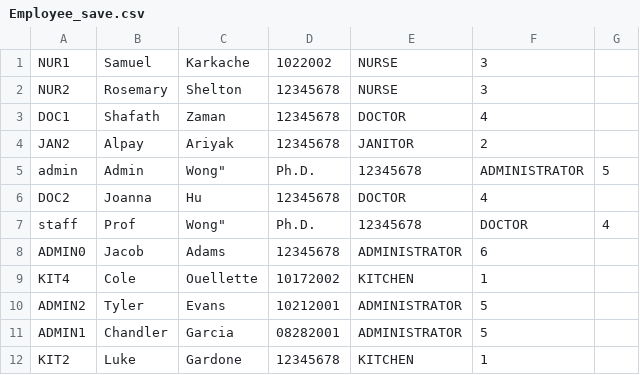
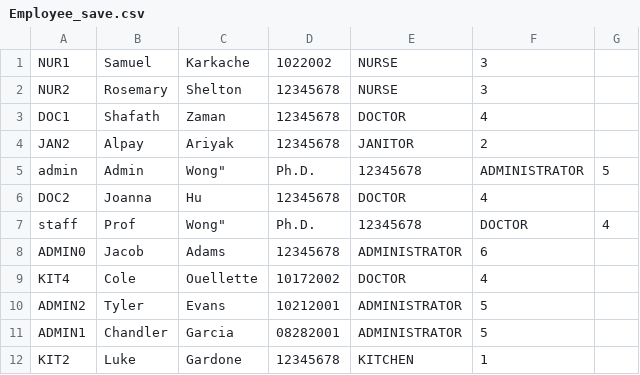
Before and after one commit to CS3733-D22-Team-D/CS3733-D22-Team-D-Application, a CSV file: Employee_save.csv, drawn as a sheet.

```diff
--- a/Employee_save.csv
+++ b/Employee_save.csv
@@ -8,3 +8,3 @@ staff,Prof,Wong", Ph.D.,12345678,DOCTOR,4
 ADMIN0,Jacob,Adams,12345678,ADMINISTRATOR,6
-KIT4,Cole,Ouellette,10172002,KITCHEN,1
+KIT4,Cole,Ouellette,10172002,DOCTOR,4
 ADMIN2,Tyler,Evans,10212001,ADMINISTRATOR,5
```
Also changed, not shown: LabRequest_save.csv, MealDeliveryRequest_save.csv, 5 other files.
